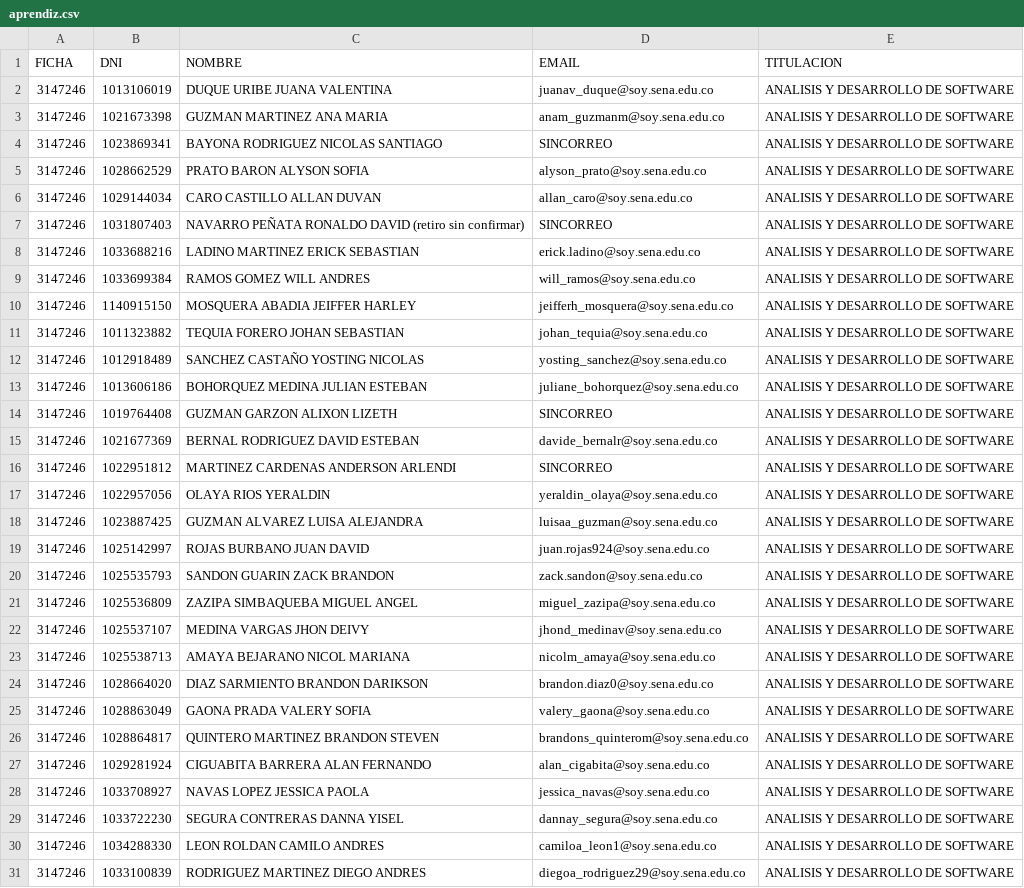
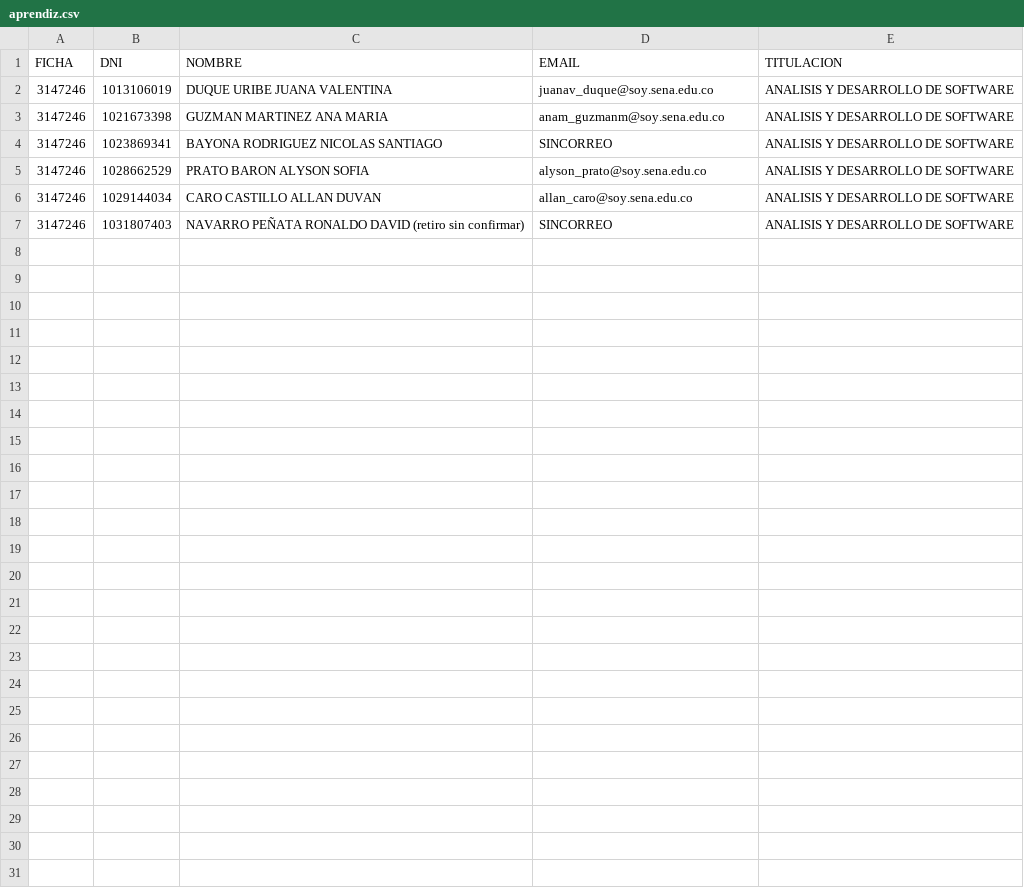
Before and after one commit to jfegasu/EVALF, a CSV file: aprendiz.csv, drawn as a sheet; the diff names each change by its address in the sheet, - before the commit and + after, or states it on an @@ line.

```diff
--- a/aprendiz.csv
+++ b/aprendiz.csv
-row 8: 3147246 | 1033688216 | LADINO MARTINEZ ERICK SEBASTIAN | erick.ladino@soy.sena.edu.co | ANALISIS Y DESARROLLO DE SOFTWARE
-row 9: 3147246 | 1033699384 | RAMOS GOMEZ WILL ANDRES | will_ramos@soy.sena.edu.co | ANALISIS Y DESARROLLO DE SOFTWARE
-row 10: 3147246 | 1140915150 | MOSQUERA ABADIA JEIFFER HARLEY | jeifferh_mosquera@soy.sena.edu.co | ANALISIS Y DESARROLLO DE SOFTWARE
-row 11: 3147246 | 1011323882 | TEQUIA FORERO JOHAN SEBASTIAN | johan_tequia@soy.sena.edu.co | ANALISIS Y DESARROLLO DE SOFTWARE
-row 12: 3147246 | 1012918489 | SANCHEZ CASTAÑO YOSTING NICOLAS | yosting_sanchez@soy.sena.edu.co | ANALISIS Y DESARROLLO DE SOFTWARE
-row 13: 3147246 | 1013606186 | BOHORQUEZ MEDINA JULIAN ESTEBAN | juliane_bohorquez@soy.sena.edu.co | ANALISIS Y DESARROLLO DE SOFTWARE
-row 14: 3147246 | 1019764408 | GUZMAN GARZON ALIXON LIZETH | SINCORREO | ANALISIS Y DESARROLLO DE SOFTWARE
-row 15: 3147246 | 1021677369 | BERNAL RODRIGUEZ DAVID ESTEBAN | davide_bernalr@soy.sena.edu.co | ANALISIS Y DESARROLLO DE SOFTWARE
-row 16: 3147246 | 1022951812 | MARTINEZ CARDENAS ANDERSON ARLENDI | SINCORREO | ANALISIS Y DESARROLLO DE SOFTWARE
-row 17: 3147246 | 1022957056 | OLAYA RIOS YERALDIN | yeraldin_olaya@soy.sena.edu.co | ANALISIS Y DESARROLLO DE SOFTWARE
-row 18: 3147246 | 1023887425 | GUZMAN ALVAREZ LUISA ALEJANDRA | luisaa_guzman@soy.sena.edu.co | ANALISIS Y DESARROLLO DE SOFTWARE
-row 19: 3147246 | 1025142997 | ROJAS BURBANO JUAN DAVID | juan.rojas924@soy.sena.edu.co | ANALISIS Y DESARROLLO DE SOFTWARE
-row 20: 3147246 | 1025535793 | SANDON GUARIN ZACK BRANDON | zack.sandon@soy.sena.edu.co | ANALISIS Y DESARROLLO DE SOFTWARE
-row 21: 3147246 | 1025536809 | ZAZIPA SIMBAQUEBA MIGUEL ANGEL | miguel_zazipa@soy.sena.edu.co | ANALISIS Y DESARROLLO DE SOFTWARE
-row 22: 3147246 | 1025537107 | MEDINA VARGAS JHON DEIVY | jhond_medinav@soy.sena.edu.co | ANALISIS Y DESARROLLO DE SOFTWARE
-row 23: 3147246 | 1025538713 | AMAYA BEJARANO NICOL MARIANA | nicolm_amaya@soy.sena.edu.co | ANALISIS Y DESARROLLO DE SOFTWARE
-row 24: 3147246 | 1028664020 | DIAZ SARMIENTO BRANDON DARIKSON | brandon.diaz0@soy.sena.edu.co | ANALISIS Y DESARROLLO DE SOFTWARE
-row 25: 3147246 | 1028863049 | GAONA PRADA VALERY SOFIA | valery_gaona@soy.sena.edu.co | ANALISIS Y DESARROLLO DE SOFTWARE
-row 26: 3147246 | 1028864817 | QUINTERO MARTINEZ BRANDON STEVEN | brandons_quinterom@soy.sena.edu.co | ANALISIS Y DESARROLLO DE SOFTWARE
-row 27: 3147246 | 1029281924 | CIGUABITA BARRERA ALAN FERNANDO | alan_cigabita@soy.sena.edu.co | ANALISIS Y DESARROLLO DE SOFTWARE
-row 28: 3147246 | 1033708927 | NAVAS LOPEZ JESSICA PAOLA | jessica_navas@soy.sena.edu.co | ANALISIS Y DESARROLLO DE SOFTWARE
-row 29: 3147246 | 1033722230 | SEGURA CONTRERAS DANNA YISEL | dannay_segura@soy.sena.edu.co | ANALISIS Y DESARROLLO DE SOFTWARE
-row 30: 3147246 | 1034288330 | LEON ROLDAN CAMILO ANDRES | camiloa_leon1@soy.sena.edu.co | ANALISIS Y DESARROLLO DE SOFTWARE
-row 31: 3147246 | 1033100839 | RODRIGUEZ MARTINEZ DIEGO ANDRES | diegoa_rodriguez29@soy.sena.edu.co | ANALISIS Y DESARROLLO DE SOFTWARE
```
